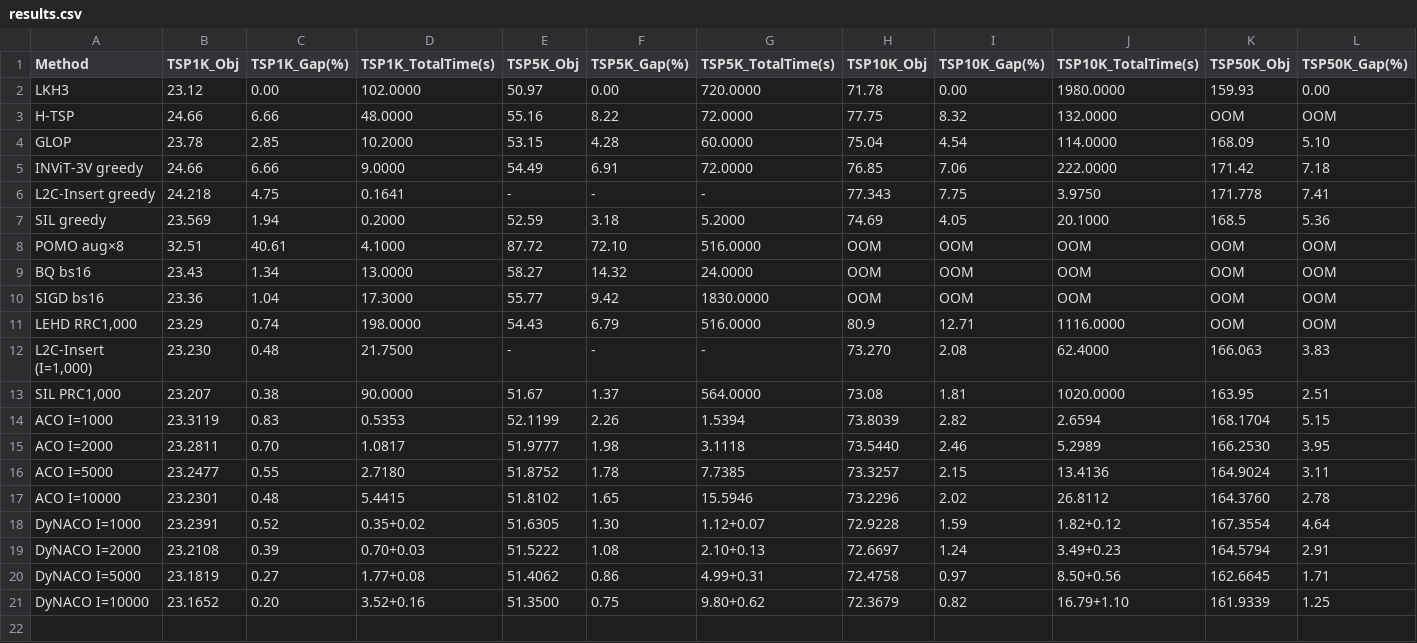
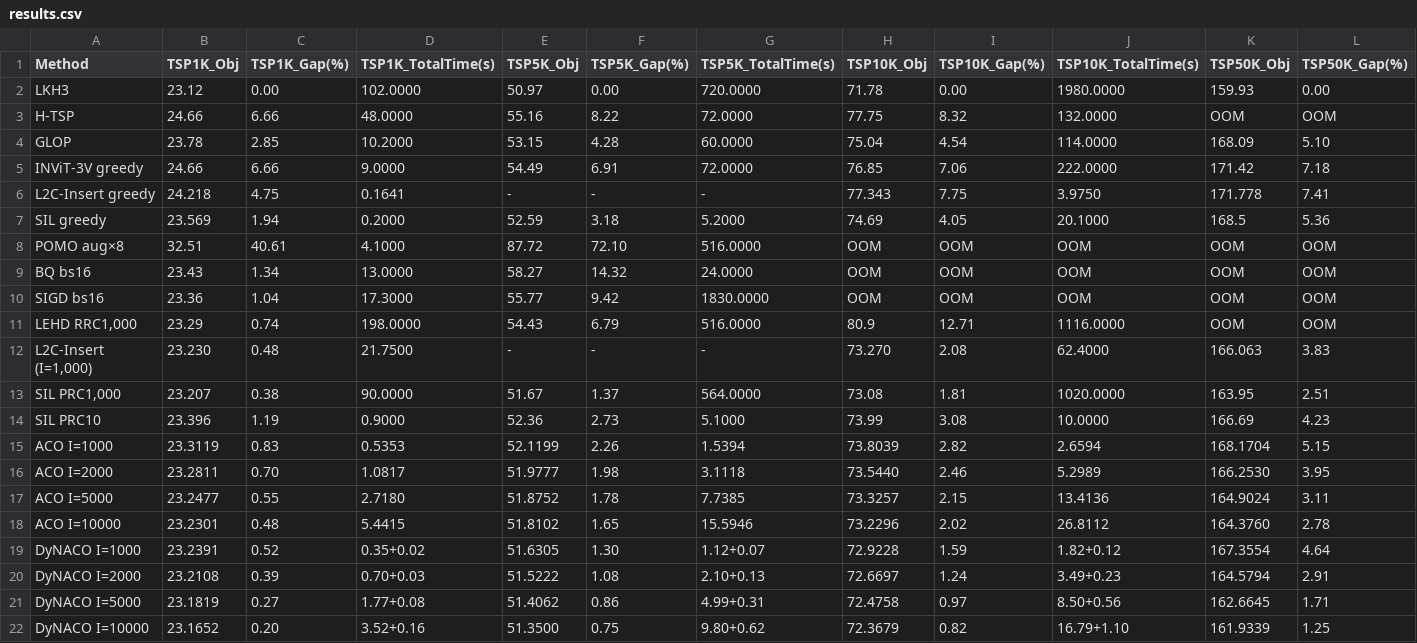
Before and after one commit to shoraaa/DyNACO, a CSV file: results.csv, drawn as a sheet; only a part is shown; rows hold the shown columns only; the diff names each change by its address in the sheet, - before the commit and + after, or states it on an @@ line.

```diff
--- a/results.csv
+++ b/results.csv
+row 14: SIL PRC10 | 23.396 | 1.19 | 0.9000 | 52.36 | 2.73 | 5.1000 | 73.99 | 3.08 | 10.0000 | 166.69 | 4.23
```
Also changed, not shown: result_cvrp.csv, 5 other files.
